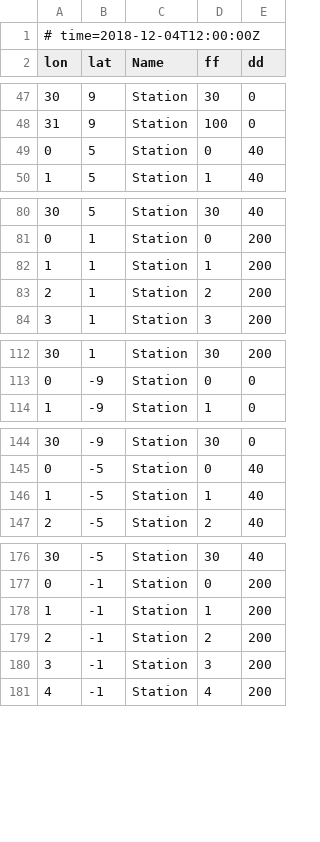
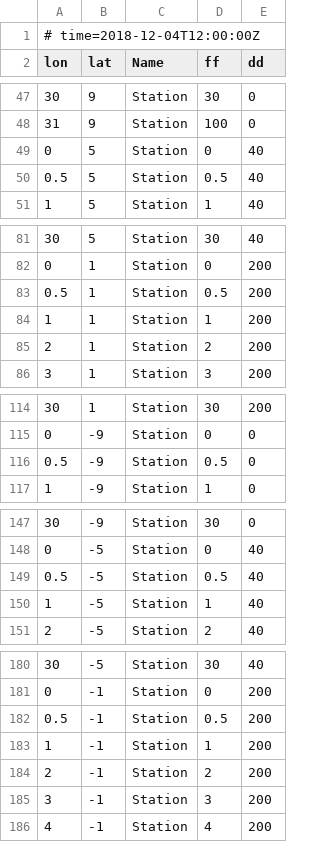
Before and after one commit to KNMI/adaguc-server, a CSV file: data/datasets/csv_wind/csvexample_windbarbs.csv, drawn as a sheet; only a part is shown, gaps mark what is left out.

```diff
--- a/data/datasets/csv_wind/csvexample_windbarbs.csv
+++ b/data/datasets/csv_wind/csvexample_windbarbs.csv
@@ -49,2 +49,3 @@ lon,lat,Name,ff,dd
 0,5,"Station",0,40
+0.5,5,"Station",0.5,40
 1,5,"Station",1,40
@@ -81,2 +82,3 @@ lon,lat,Name,ff,dd
 0,1,"Station",0,200
+0.5,1,"Station",0.5,200
 1,1,"Station",1,200
@@ -113,2 +115,3 @@ lon,lat,Name,ff,dd
 0,-9,"Station",0,0
+0.5,-9,"Station",0.5,0
 1,-9,"Station",1,0
@@ -145,2 +148,3 @@ lon,lat,Name,ff,dd
 0,-5,"Station",0,40
+0.5,-5,"Station",0.5,40
 1,-5,"Station",1,40
@@ -177,2 +181,3 @@ lon,lat,Name,ff,dd
 0,-1,"Station",0,200
+0.5,-1,"Station",0.5,200
 1,-1,"Station",1,200
```
Also changed, not shown: 4 other files.
